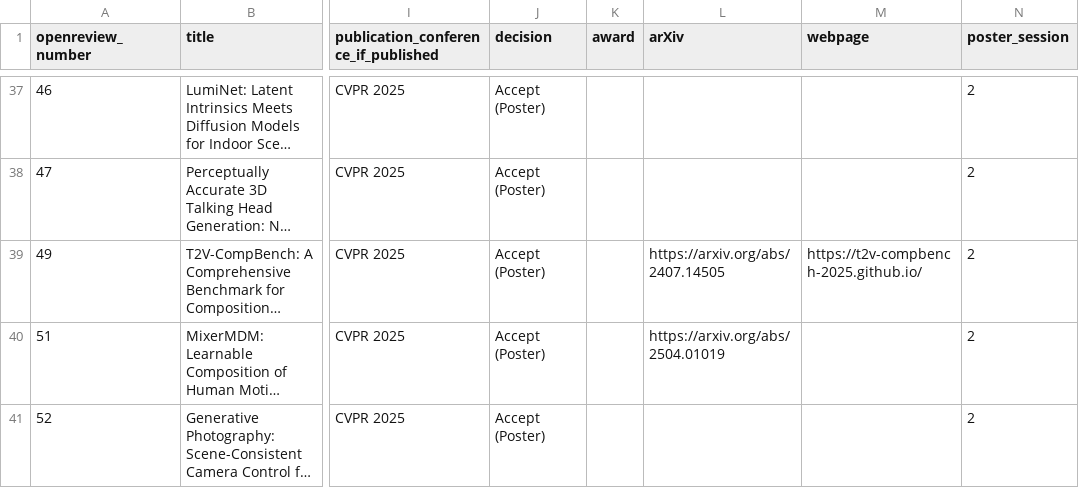
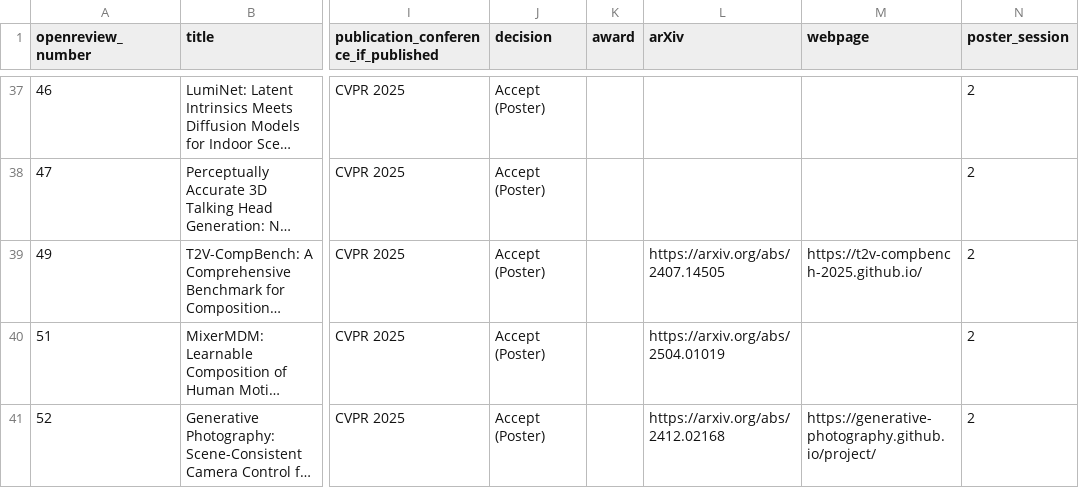
Before and after one commit to AI-for-Content-Creation/AI-for-Content-Creation, a CSV file: _data/papers_2025.csv, drawn as a sheet; only a part is shown, gaps mark what is left out; long unchanged cells end in …; the diff names each change by its address in the sheet, - before the commit and + after, or states it on an @@ line.

Commit message:
Update papers_2025.csv

```diff
--- a/_data/papers_2025.csv
+++ b/_data/papers_2025.csv
-L41 (arXiv): (empty)
+L41 (arXiv): https://arxiv.org/abs/2412.02168
-M41 (webpage): (empty)
+M41 (webpage): https://generative-photography.github.io/project/
```
